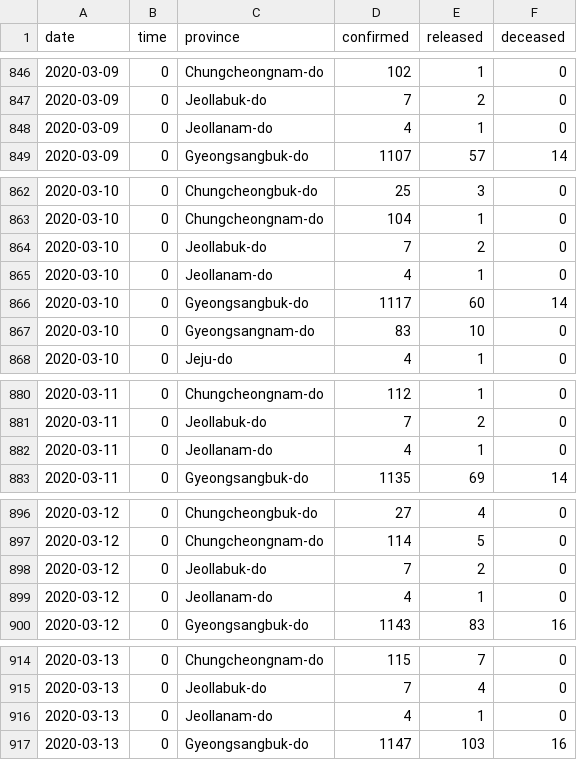
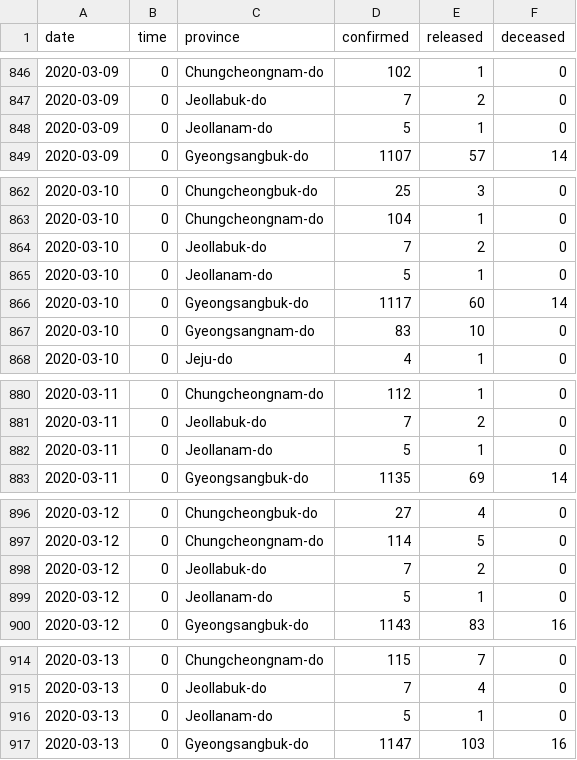
Before and after one commit to leeisack/project_AI_AMONG_US, a CSV file: sia_proj/data/TimeProvince.csv, drawn as a sheet; only a part is shown, gaps mark what is left out; the diff covers the shown part only.

```diff
--- a/sia_proj/data/TimeProvince.csv
+++ b/sia_proj/data/TimeProvince.csv
@@ -847,3 +847,3 @@ date,time,province,confirmed,released,deceased
 2020-03-09,0,Jeollabuk-do,7,2,0
-2020-03-09,0,Jeollanam-do,4,1,0
+2020-03-09,0,Jeollanam-do,5,1,0
 2020-03-09,0,Gyeongsangbuk-do,1107,57,14
@@ -864,3 +864,3 @@ date,time,province,confirmed,released,deceased
 2020-03-10,0,Jeollabuk-do,7,2,0
-2020-03-10,0,Jeollanam-do,4,1,0
+2020-03-10,0,Jeollanam-do,5,1,0
 2020-03-10,0,Gyeongsangbuk-do,1117,60,14
@@ -881,3 +881,3 @@ date,time,province,confirmed,released,deceased
 2020-03-11,0,Jeollabuk-do,7,2,0
-2020-03-11,0,Jeollanam-do,4,1,0
+2020-03-11,0,Jeollanam-do,5,1,0
 2020-03-11,0,Gyeongsangbuk-do,1135,69,14
@@ -898,3 +898,3 @@ date,time,province,confirmed,released,deceased
 2020-03-12,0,Jeollabuk-do,7,2,0
-2020-03-12,0,Jeollanam-do,4,1,0
+2020-03-12,0,Jeollanam-do,5,1,0
 2020-03-12,0,Gyeongsangbuk-do,1143,83,16
@@ -915,3 +915,3 @@ date,time,province,confirmed,released,deceased
 2020-03-13,0,Jeollabuk-do,7,4,0
-2020-03-13,0,Jeollanam-do,4,1,0
+2020-03-13,0,Jeollanam-do,5,1,0
 2020-03-13,0,Gyeongsangbuk-do,1147,103,16
```
Also changed, not shown: 17 edited cells elsewhere in this file, 1 other file.
